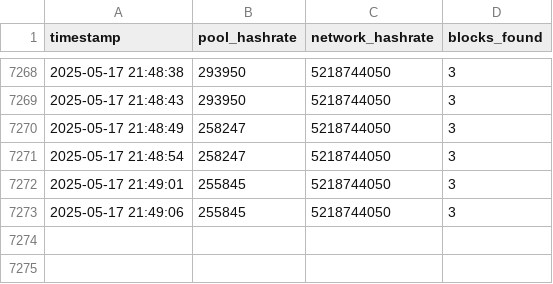
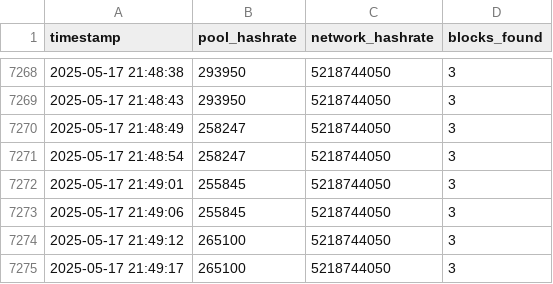
Before and after one commit to rahmabounas/qpool, a CSV file: data/pool_stats.csv, drawn as a sheet; only a part is shown, gaps mark what is left out; the diff names each change by its address in the sheet, - before the commit and + after, or states it on an @@ line.

Commit message:
Update pool stats 2025-05-17 21:49:17

```diff
--- a/data/pool_stats.csv
+++ b/data/pool_stats.csv
+row 7274: 2025-05-17 21:49:12 | 265100 | 5218744050 | 3
+row 7275: 2025-05-17 21:49:17 | 265100 | 5218744050 | 3
```
